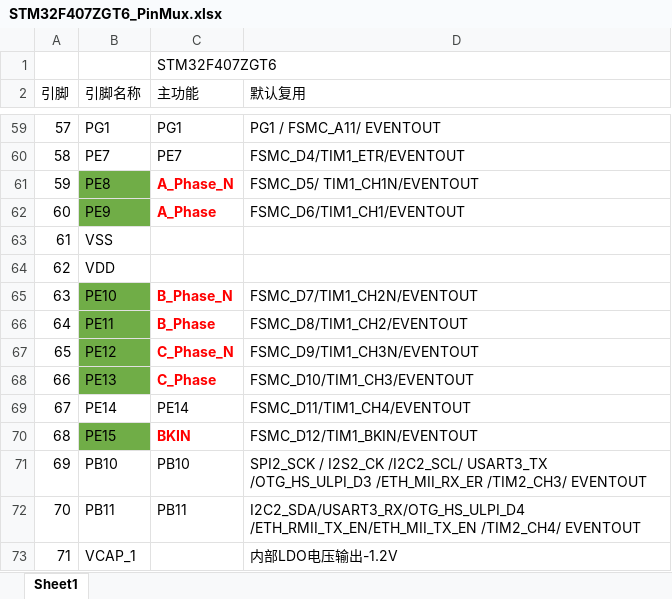
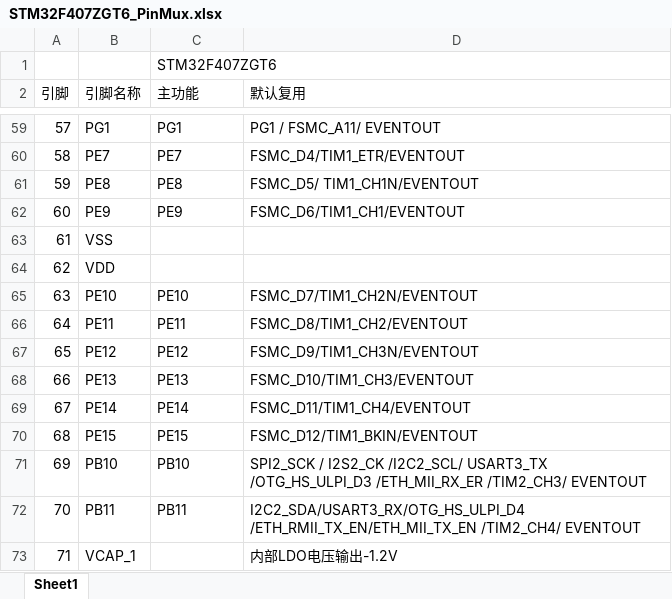
Before and after one commit to wuhu-pig/study, an Excel workbook: STM32F407ZGT6_PinMux.xlsx, sheet Sheet1, drawn as a sheet; only a part is shown, gaps mark what is left out; values as stored, in another font and other column widths than the file's, no borders; the diff names each change by its address in the sheet, - before the commit and + after, or states it on an @@ line.

Commit message:
pinmux

```diff
--- a/STM32F407ZGT6_PinMux.xlsx (sheet Sheet1)
+++ b/STM32F407ZGT6_PinMux.xlsx (sheet Sheet1)
-B61:B62 fill: #70AD47
+B61:B62 fill: none
-C61 (主功能): A_Phase_N
+C61 (主功能): PE8
@@ C61:C62 bold: on → off, text colour: #FF0000 → black @@
-C62 (主功能): A_Phase
+C62 (主功能): PE9
-B65:B68 fill: #70AD47
+B65:B68 fill: none
-C65 (主功能): B_Phase_N
+C65 (主功能): PE10
@@ C65:C68 bold: on → off, text colour: #FF0000 → black @@
-C66 (主功能): B_Phase
+C66 (主功能): PE11
-C67 (主功能): C_Phase_N
+C67 (主功能): PE12
-C68 (主功能): C_Phase
+C68 (主功能): PE13
-B70 fill: #70AD47
+B70 fill: none
-C70 (主功能): BKIN
+C70 (主功能): PE15
@@ C70 bold: on → off, text colour: #FF0000 → black @@
```
